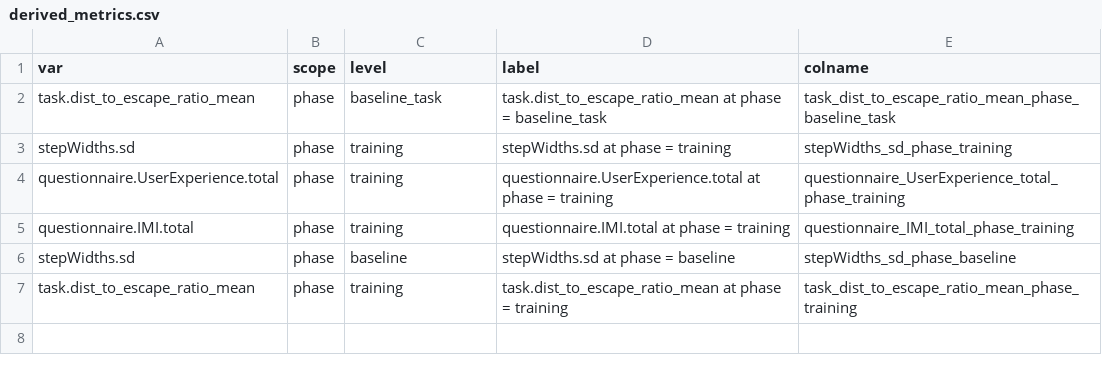
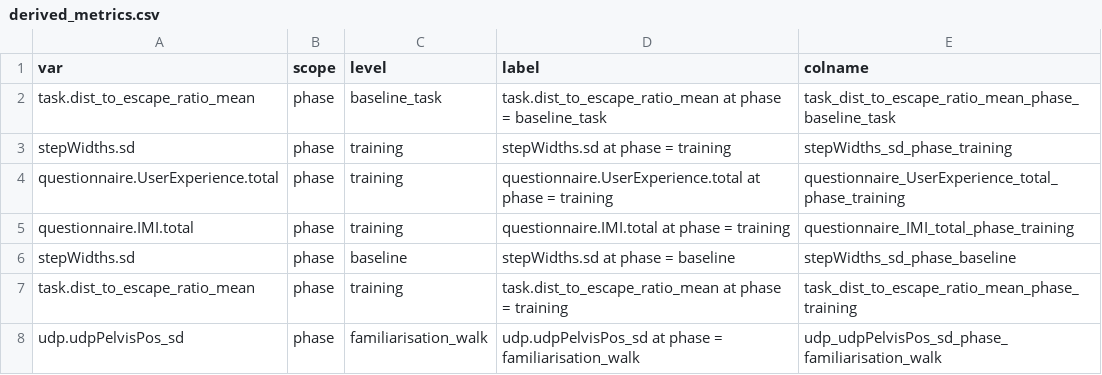
Before and after one commit to Avdbergnmf/R-Analysis-BallOnPlate-Experiment, a CSV file: runtime/data_extra/derived_metrics.csv, drawn as a sheet.

Commit message:
added pelvis sd and updated tables.

```diff
--- a/runtime/data_extra/derived_metrics.csv
+++ b/runtime/data_extra/derived_metrics.csv
@@ -7 +7,2 @@
 "task.dist_to_escape_ratio_mean","phase","training","task.dist_to_escape_ratio_mean at phase = training","task_dist_to_escape_ratio_mean_phase_training"
+"udp.udpPelvisPos_sd","phase","familiarisation_walk","udp.udpPelvisPos_sd at phase = familiarisation_walk","udp_udpPelvisPos_sd_phase_familiarisation_walk"
```
Also changed, not shown: 10 other files.
